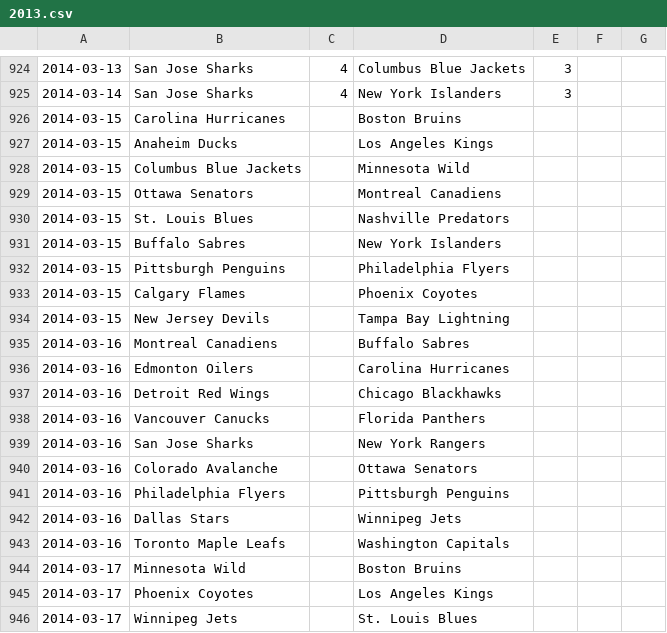
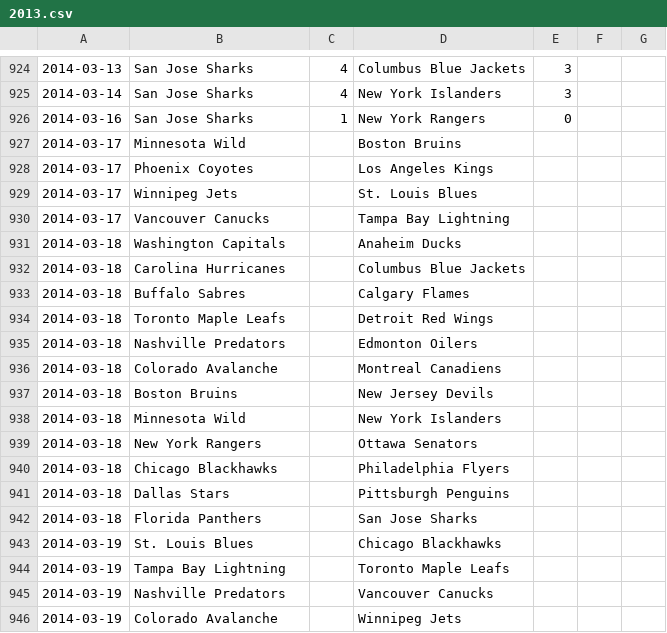
Before and after one commit to cabusto/nhlchampionshipbelt, a CSV file: app/static/data/2013.csv, drawn as a sheet; only a part is shown, gaps mark what is left out; the shorter side is filled out with more unchanged rows.

Commit message:
updated scores

```diff
--- a/app/static/data/2013.csv
+++ b/app/static/data/2013.csv
@@ -925,20 +925,3 @@
 2014-03-14,San Jose Sharks,4,New York Islanders,3,,,
-2014-03-15,Carolina Hurricanes,,Boston Bruins,,,,
-2014-03-15,Anaheim Ducks,,Los Angeles Kings,,,,
-2014-03-15,Columbus Blue Jackets,,Minnesota Wild,,,,
-2014-03-15,Ottawa Senators,,Montreal Canadiens,,,,
-2014-03-15,St. Louis Blues,,Nashville Predators,,,,
-2014-03-15,Buffalo Sabres,,New York Islanders,,,,
-2014-03-15,Pittsburgh Penguins,,Philadelphia Flyers,,,,
-2014-03-15,Calgary Flames,,Phoenix Coyotes,,,,
-2014-03-15,New Jersey Devils,,Tampa Bay Lightning,,,,
-2014-03-16,Montreal Canadiens,,Buffalo Sabres,,,,
-2014-03-16,Edmonton Oilers,,Carolina Hurricanes,,,,
-2014-03-16,Detroit Red Wings,,Chicago Blackhawks,,,,
-2014-03-16,Vancouver Canucks,,Florida Panthers,,,,
-2014-03-16,San Jose Sharks,,New York Rangers,,,,
-2014-03-16,Colorado Avalanche,,Ottawa Senators,,,,
-2014-03-16,Philadelphia Flyers,,Pittsburgh Penguins,,,,
-2014-03-16,Dallas Stars,,Winnipeg Jets,,,,
-2014-03-16,Toronto Maple Leafs,,Washington Capitals,,,,
+2014-03-16,San Jose Sharks,1,New York Rangers,0,,,
 2014-03-17,Minnesota Wild,,Boston Bruins,,,,
```
